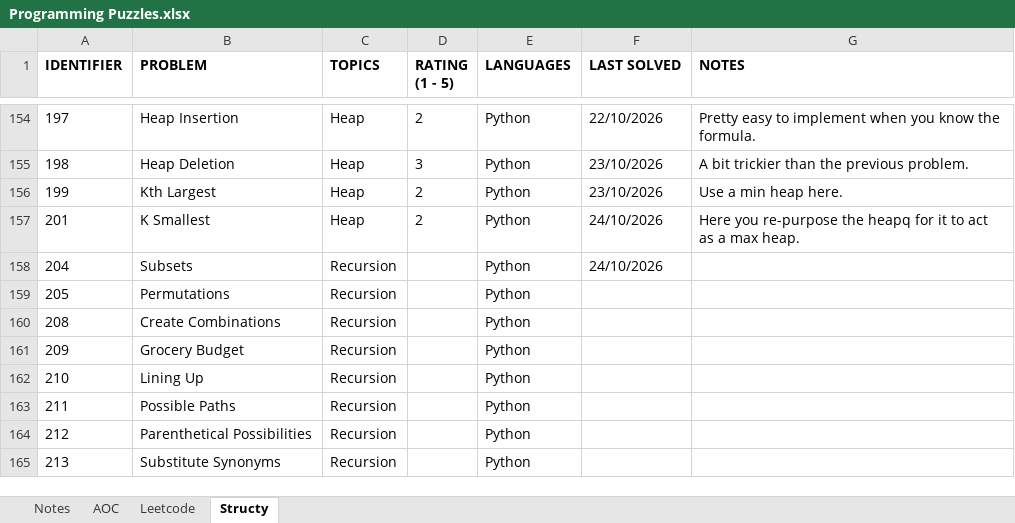
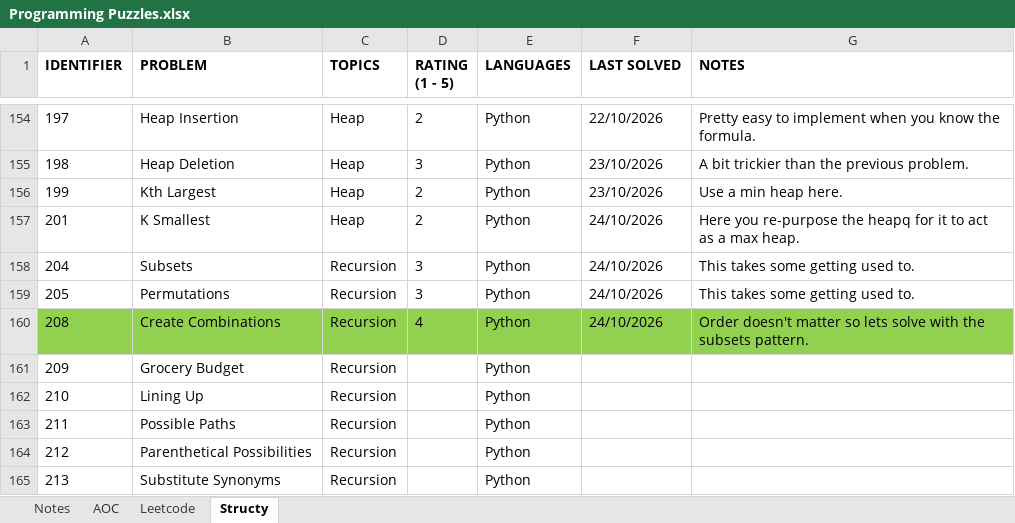
Before and after one commit to rtharris619/ProjectDSA, an Excel workbook: docs/Programming Puzzles.xlsx, sheet Structy, drawn as a sheet; only a part is shown, gaps mark what is left out; values as stored, in another font and other column widths than the file's, no borders; the diff names each change by its address in the sheet, - before the commit and + after, or states it on an @@ line.

Commit message:
structy exhaustive recursion challenges

```diff
--- a/docs/Programming Puzzles.xlsx (sheet Structy)
+++ b/docs/Programming Puzzles.xlsx (sheet Structy)
-D158:D159 (RATING (1 - 5)): (empty)
+D158:D159 (RATING (1 - 5)): 3
-G158:G159 (NOTES): (empty)
+G158:G159 (NOTES): This takes some getting used to.
-F159:F160 (LAST SOLVED): (empty)
+F159:F160 (LAST SOLVED): 24/10/2026
-A160:G160 fill: none
+A160:G160 fill: #92D050
-D160 (RATING (1 - 5)): (empty)
+D160 (RATING (1 - 5)): 4
-G160 (NOTES): (empty)
+G160 (NOTES): Order doesn't matter so lets solve with the subsets pattern.
```
Also changed, not shown: sheet AOC, 4 other files.
